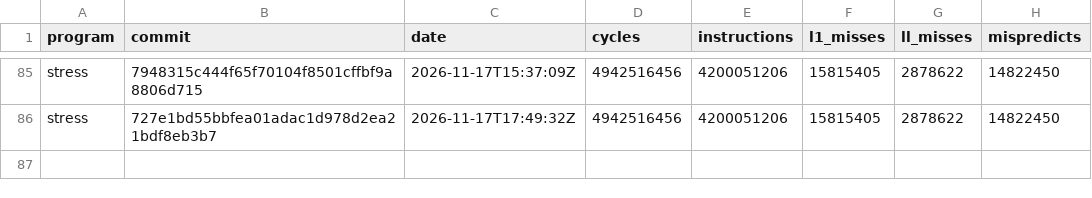
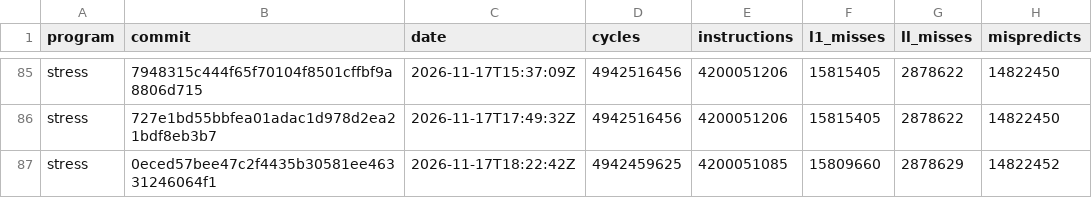
Before and after one commit to zane-lang/compiler, a TSV file: stress-plain.tsv, drawn as a sheet; only a part is shown, gaps mark what is left out.

```diff
--- a/stress-plain.tsv
+++ b/stress-plain.tsv
@@ -86 +86,2 @@ stress	7948315c444f65f70104f8501cffbf9a8806d715	2026-11-17T15:37:09Z	4942516456
 stress	727e1bd55bbfea01adac1d978d2ea21bdf8eb3b7	2026-11-17T17:49:32Z	4942516456	4200051206	15815405	2878622	14822450
+stress	0eced57bee47c2f4435b30581ee46331246064f1	2026-11-17T18:22:42Z	4942459625	4200051085	15809660	2878629	14822452
```
Also changed, not shown: latest.tsv, stress-tiered.tsv, 1 other file.
